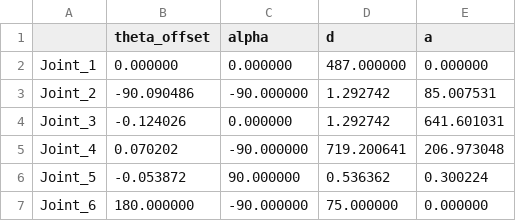
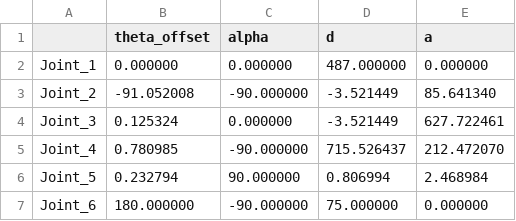
Before and after one commit to dongjy-s/LM_PyTorch, a CSV file: results/optimized_dh_parameters.csv, drawn as a sheet.

```diff
--- a/results/optimized_dh_parameters.csv
+++ b/results/optimized_dh_parameters.csv
@@ -2,6 +2,6 @@
 Joint_1,0.000000,0.000000,487.000000,0.000000
-Joint_2,-90.090486,-90.000000,1.292742,85.007531
-Joint_3,-0.124026,0.000000,1.292742,641.601031
-Joint_4,0.070202,-90.000000,719.200641,206.973048
-Joint_5,-0.053872,90.000000,0.536362,0.300224
+Joint_2,-91.052008,-90.000000,-3.521449,85.641340
+Joint_3,0.125324,0.000000,-3.521449,627.722461
+Joint_4,0.780985,-90.000000,715.526437,212.472070
+Joint_5,0.232794,90.000000,0.806994,2.468984
 Joint_6,180.000000,-90.000000,75.000000,0.000000
```
Also changed, not shown: 5 other files.
